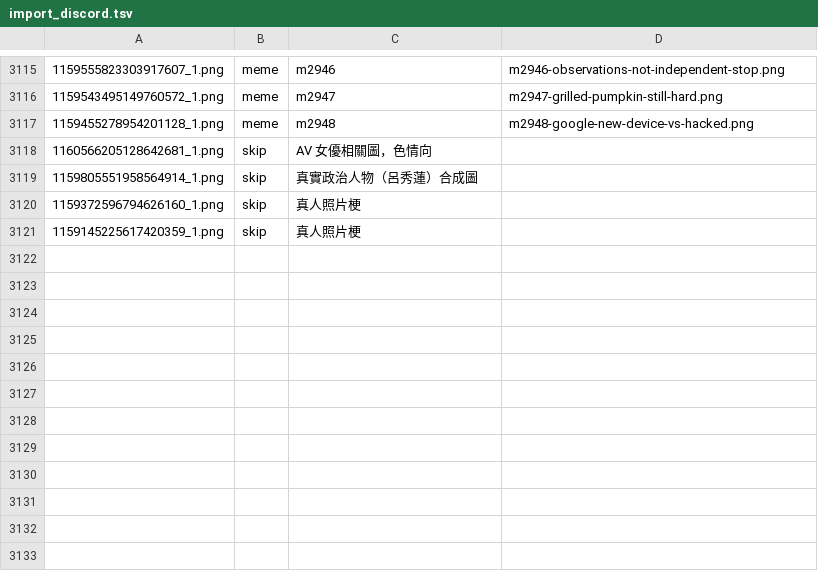
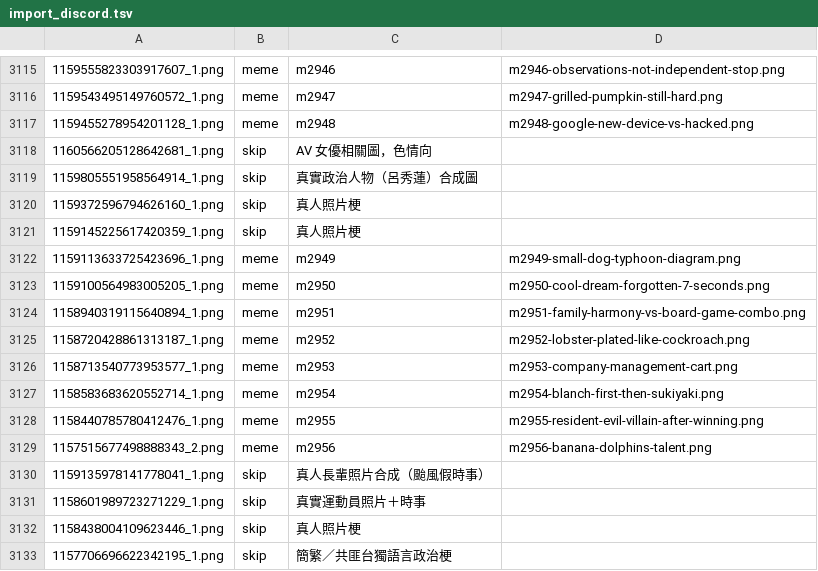
Before and after one commit to derek1403/meme_Bistro, a TSV file: docs/import_discord.tsv, drawn as a sheet; only a part is shown, gaps mark what is left out.

```diff
--- a/docs/import_discord.tsv
+++ b/docs/import_discord.tsv
@@ -3121 +3121,13 @@
 1159145225617420359_1.png	skip	真人照片梗	
+1159113633725423696_1.png	meme	m2949	m2949-small-dog-typhoon-diagram.png
+1159100564983005205_1.png	meme	m2950	m2950-cool-dream-forgotten-7-seconds.png
+1158940319115640894_1.png	meme	m2951	m2951-family-harmony-vs-board-game-combo.png
+1158720428861313187_1.png	meme	m2952	m2952-lobster-plated-like-cockroach.png
+1158713540773953577_1.png	meme	m2953	m2953-company-management-cart.png
+1158583683620552714_1.png	meme	m2954	m2954-blanch-first-then-sukiyaki.png
+1158440785780412476_1.png	meme	m2955	m2955-resident-evil-villain-after-winning.png
+1157515677498888343_2.png	meme	m2956	m2956-banana-dolphins-talent.png
+1159135978141778041_1.png	skip	真人長輩照片合成（颱風假時事）	
+1158601989723271229_1.png	skip	真實運動員照片＋時事	
+1158438004109623446_1.png	skip	真人照片梗	
+1157706696622342195_1.png	skip	簡繁／共匪台獨語言政治梗	
```
Also changed, not shown: 23 other files.
